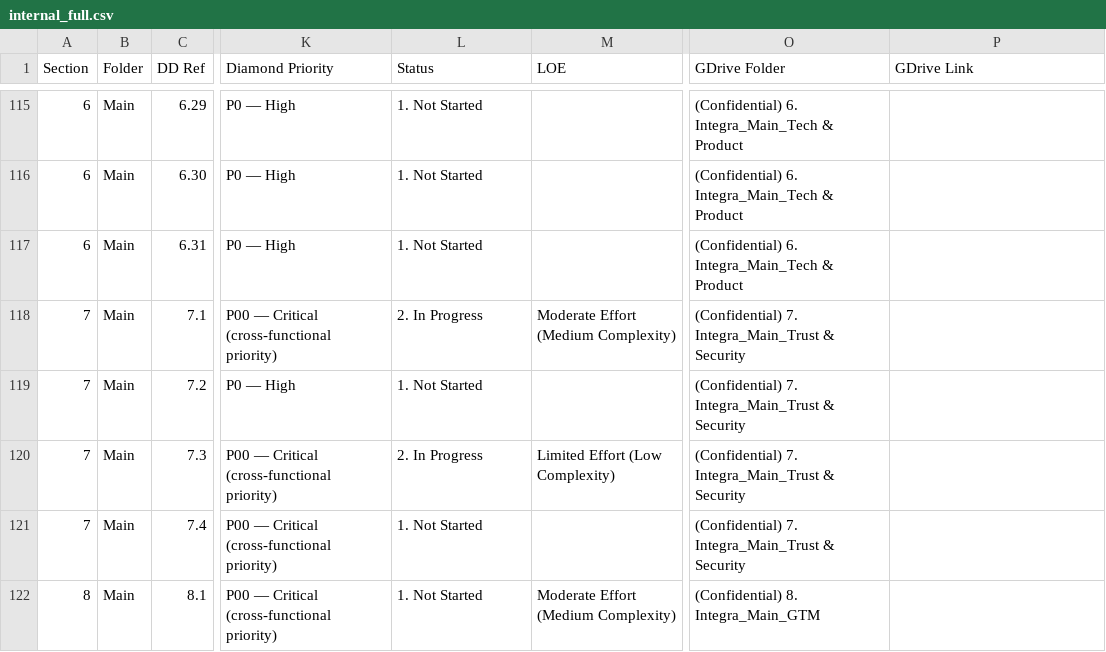
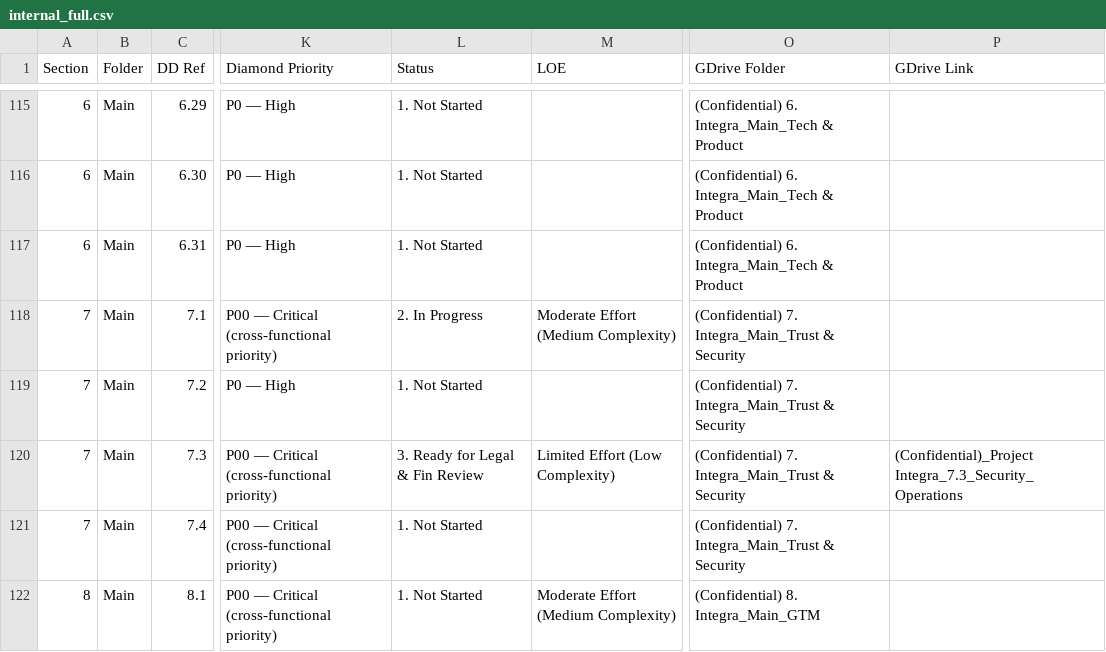
Before and after one commit to tbettles-code/integra-dd-data, a CSV file: data/internal_full.csv, drawn as a sheet; only a part is shown, gaps mark what is left out; the diff names each change by its address in the sheet, - before the commit and + after, or states it on an @@ line.

Commit message:
Update DD external view — 2026-05-03T10:03:00.693Z

```diff
--- a/data/internal_full.csv
+++ b/data/internal_full.csv
-L120 (Status): 2. In Progress
+L120 (Status): 3. Ready for Legal & Fin Review
-P120 (GDrive Link): (empty)
+P120 (GDrive Link): (Confidential)_Project Integra_7.3_Security_Operations
```
